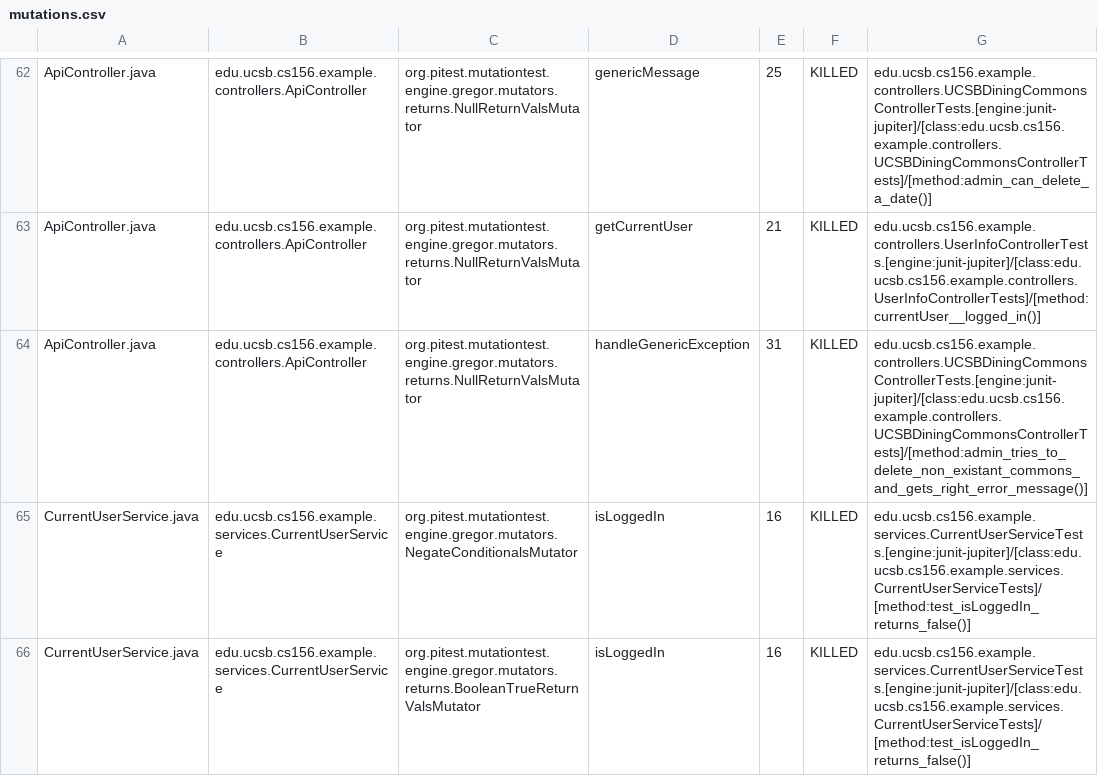
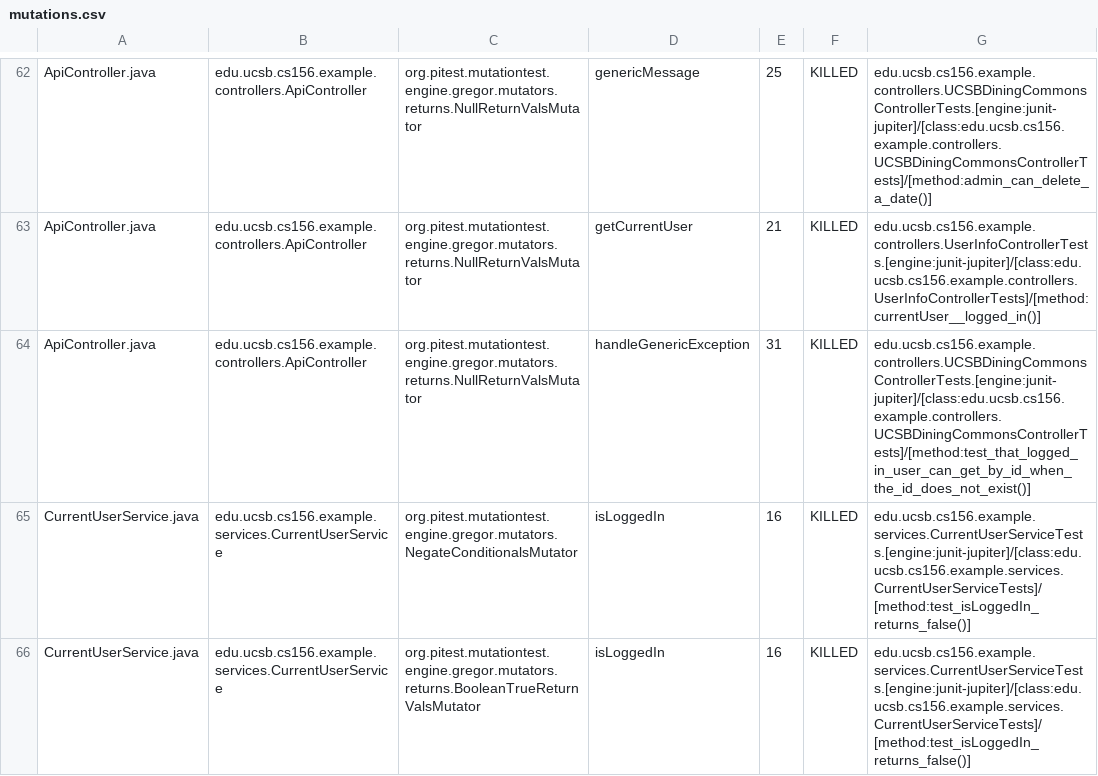
Before and after one commit to ucsb-cs156-s24/team02-s24-5pm-6, a CSV file: prs/56/pitest/mutations.csv, drawn as a sheet; only a part is shown, gaps mark what is left out.

Commit message:
Deploying to gh-pages from @ ucsb-cs156-s24/team02-s24-5pm-6@40d0a4cbd6b9fbf5156330e88549adc383b72849 🚀

```diff
--- a/prs/56/pitest/mutations.csv
+++ b/prs/56/pitest/mutations.csv
@@ -63,3 +63,3 @@ ApiController.java,edu.ucsb.cs156.example.controllers.ApiController,org.pitest.m
 ApiController.java,edu.ucsb.cs156.example.controllers.ApiController,org.pitest.mutationtest.engine.gregor.mutators.returns.NullReturnValsMutator,getCurrentUser,21,KILLED,edu.ucsb.cs156.example.controllers.UserInfoControllerTests.[engine:junit-jupiter]/[class:edu.ucsb.cs156.example.controllers.UserInfoControllerTests]/[method:currentUser__logged_in()]
-ApiController.java,edu.ucsb.cs156.example.controllers.ApiController,org.pitest.mutationtest.engine.gregor.mutators.returns.NullReturnValsMutator,handleGenericException,31,KILLED,edu.ucsb.cs156.example.controllers.UCSBDiningCommonsControllerTests.[engine:junit-jupiter]/[class:edu.ucsb.cs156.example.controllers.UCSBDiningCommonsControllerTests]/[method:admin_tries_to_delete_non_existant_commons_and_gets_right_error_message()]
+ApiController.java,edu.ucsb.cs156.example.controllers.ApiController,org.pitest.mutationtest.engine.gregor.mutators.returns.NullReturnValsMutator,handleGenericException,31,KILLED,edu.ucsb.cs156.example.controllers.UCSBDiningCommonsControllerTests.[engine:junit-jupiter]/[class:edu.ucsb.cs156.example.controllers.UCSBDiningCommonsControllerTests]/[method:test_that_logged_in_user_can_get_by_id_when_the_id_does_not_exist()]
 CurrentUserService.java,edu.ucsb.cs156.example.services.CurrentUserService,org.pitest.mutationtest.engine.gregor.mutators.NegateConditionalsMutator,isLoggedIn,16,KILLED,edu.ucsb.cs156.example.services.CurrentUserServiceTests.[engine:junit-jupiter]/[class:edu.ucsb.cs156.example.services.CurrentUserServiceTests]/[method:test_isLoggedIn_returns_false()]
```
Also changed, not shown: 13 other files.
